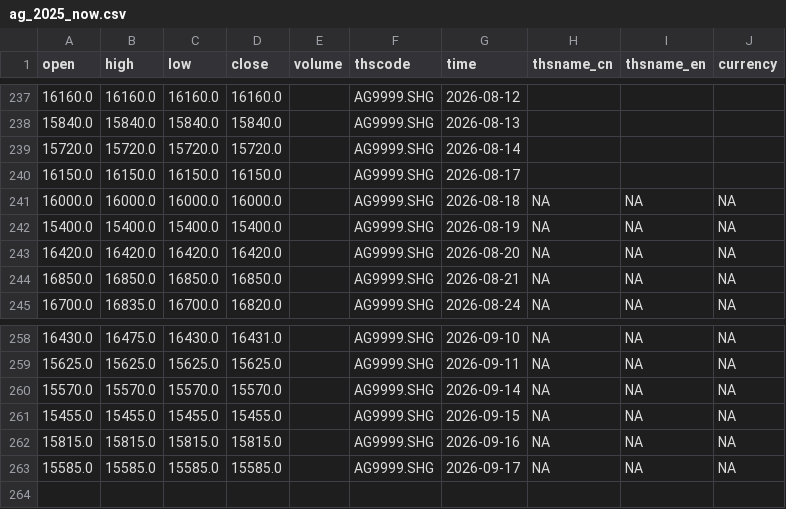
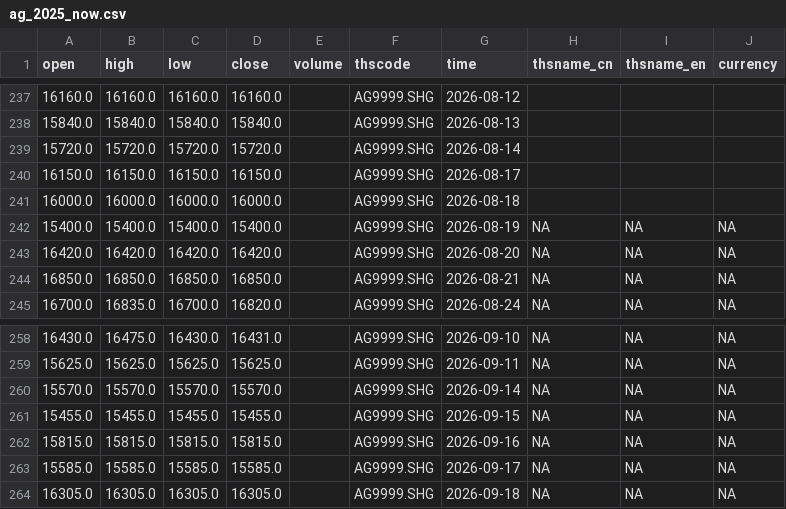
Before and after one commit to corgipotato-cyber/gold-monitor, a CSV file: data/ag_2025_now.csv, drawn as a sheet; only a part is shown, gaps mark what is left out.

```diff
--- a/data/ag_2025_now.csv
+++ b/data/ag_2025_now.csv
@@ -240,3 +240,3 @@ open,high,low,close,volume,thscode,time,thsname_cn,thsname_en,currency
 16150.0,16150.0,16150.0,16150.0,,AG9999.SHG,2026-08-17,,,
-16000.0,16000.0,16000.0,16000.0,,AG9999.SHG,2026-08-18,NA,NA,NA
+16000.0,16000.0,16000.0,16000.0,,AG9999.SHG,2026-08-18,,,
 15400.0,15400.0,15400.0,15400.0,,AG9999.SHG,2026-08-19,NA,NA,NA
@@ -263 +263,2 @@ open,high,low,close,volume,thscode,time,thsname_cn,thsname_en,currency
 15585.0,15585.0,15585.0,15585.0,,AG9999.SHG,2026-09-17,NA,NA,NA
+16305.0,16305.0,16305.0,16305.0,,AG9999.SHG,2026-09-18,NA,NA,NA
```
Also changed, not shown: data/au_2025_now.csv, 1 other file.
